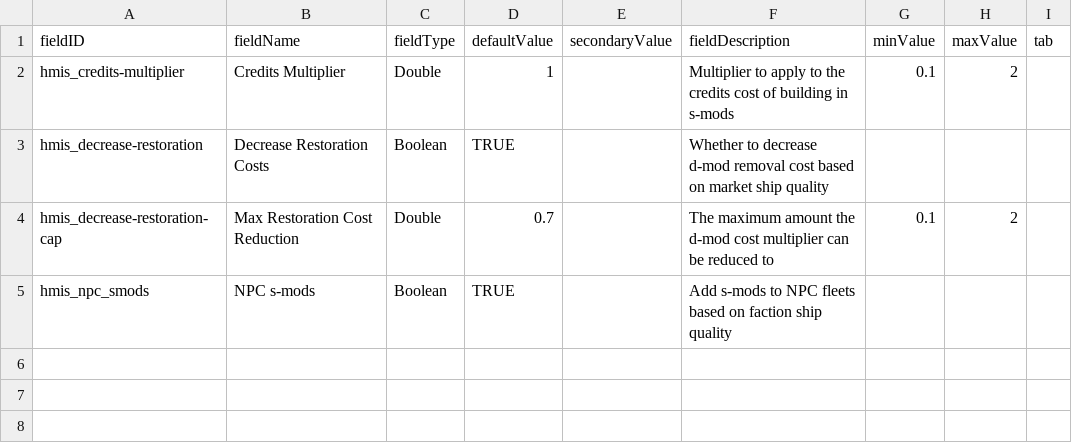
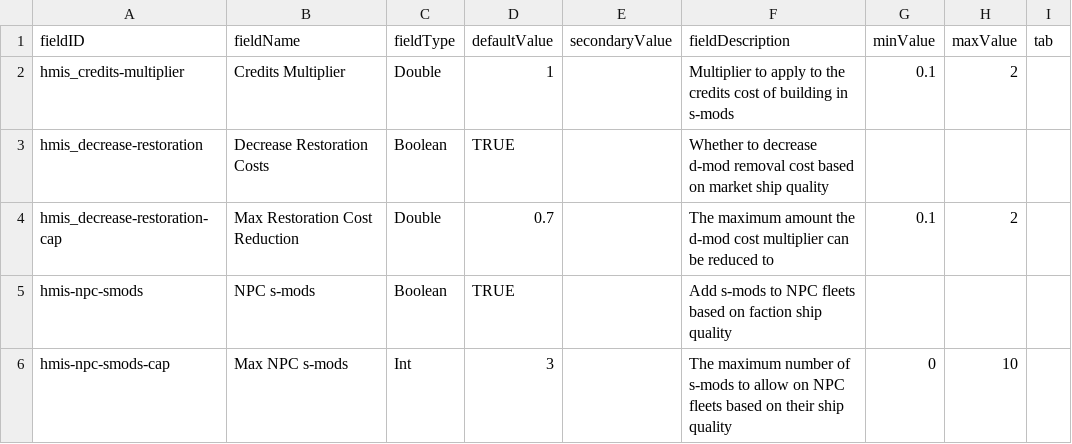
Before and after one commit to Pentarctagon/HullModIndustrialServices, a CSV file: data/config/LunaSettings.csv, drawn as a sheet.

Commit message:
make s-mod limit configurable

```diff
--- a/data/config/LunaSettings.csv
+++ b/data/config/LunaSettings.csv
@@ -4,2 +4,3 @@ hmis_decrease-restoration,Decrease Restoration Costs,Boolean,TRUE,,Whether to de
 hmis_decrease-restoration-cap,Max Restoration Cost Reduction,Double,0.7,,The maximum amount the d-mod cost multiplier can be reduced to,0.1,2,
-hmis_npc_smods,NPC s-mods,Boolean,TRUE,,Add s-mods to NPC fleets based on faction ship quality,,,
+hmis-npc-smods,NPC s-mods,Boolean,TRUE,,Add s-mods to NPC fleets based on faction ship quality,,,
+hmis-npc-smods-cap,Max NPC s-mods,Int,3,,The maximum number of s-mods to allow on NPC fleets based on their ship quality,0,10,
```
Also changed, not shown: 3 other files.
